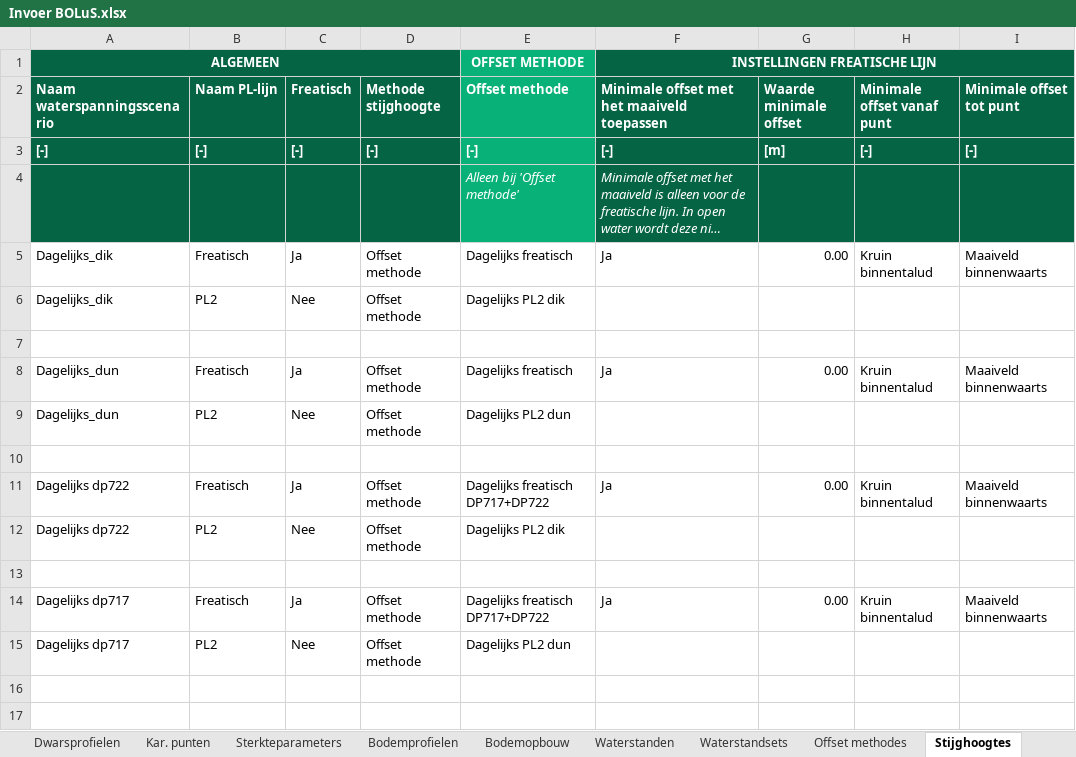
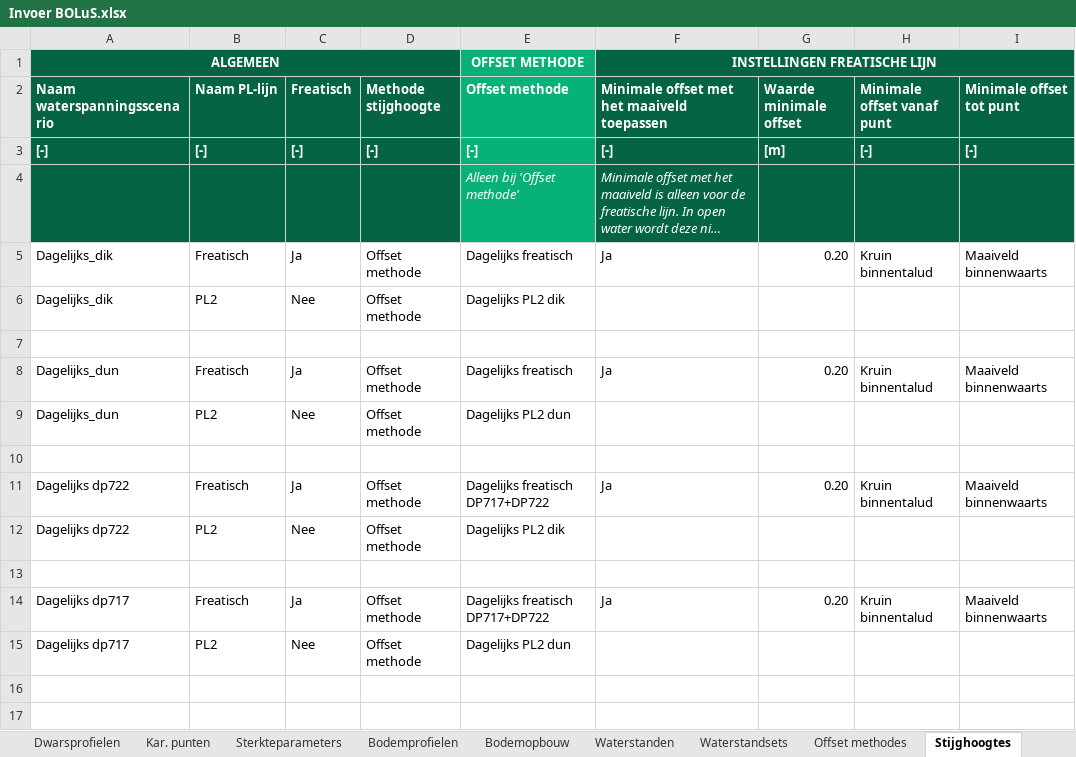
Before and after one commit to scheldestromen/BOLuS, an Excel workbook: excel_tool/Invoer BOLuS.xlsx, sheet Stijghoogtes, drawn as a sheet; only a part is shown; long unchanged cells end in …; values as stored, in another font and other column widths than the file's, no borders; the diff covers the shown part only; the diff names each change by its address in the sheet, - before the commit and + after, or states it on an @@ line.

Commit message:
fix: bug offset freatisch met maaiveld verholpen (offset gaf fouten bij het eind van het profiel)

```diff
--- a/excel_tool/Invoer BOLuS.xlsx (sheet Stijghoogtes)
+++ b/excel_tool/Invoer BOLuS.xlsx (sheet Stijghoogtes)
-G5 (Waarde minimale offset): 0.00
+G5 (Waarde minimale offset): 0.20
-G8 (Waarde minimale offset): 0.00
+G8 (Waarde minimale offset): 0.20
-G11 (Waarde minimale offset): 0.00
+G11 (Waarde minimale offset): 0.20
-G14 (Waarde minimale offset): 0.00
+G14 (Waarde minimale offset): 0.20
```
Also changed, not shown: 7 edited cells elsewhere in this sheet, sheet Dwarsprofielen, 1 other file.
